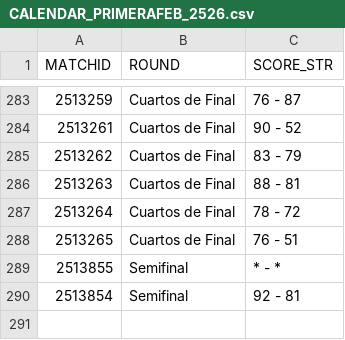
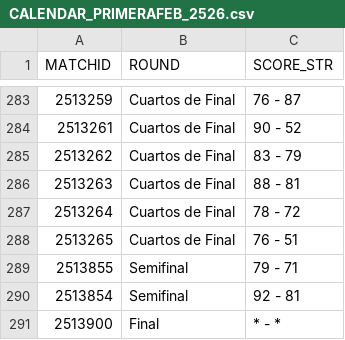
Before and after one commit to AnalyzingBasketball/API_FEB, a CSV file: data/CALENDAR_PRIMERAFEB_2526.csv, drawn as a sheet; only a part is shown, gaps mark what is left out.

```diff
--- a/data/CALENDAR_PRIMERAFEB_2526.csv
+++ b/data/CALENDAR_PRIMERAFEB_2526.csv
@@ -288,3 +288,4 @@
 2513265,Cuartos de Final,76 - 51
-2513855,Semifinal,* - *
+2513855,Semifinal,79 - 71
 2513854,Semifinal,92 - 81
+2513900,Final,* - *
```
Also changed, not shown: data/PLAYER_ROLES_FINAL_2526_LFCHALLENGE.csv, data/PLAYER_ROLES_FINAL_2526_PRIMERAFEB.csv, 6 other files.
